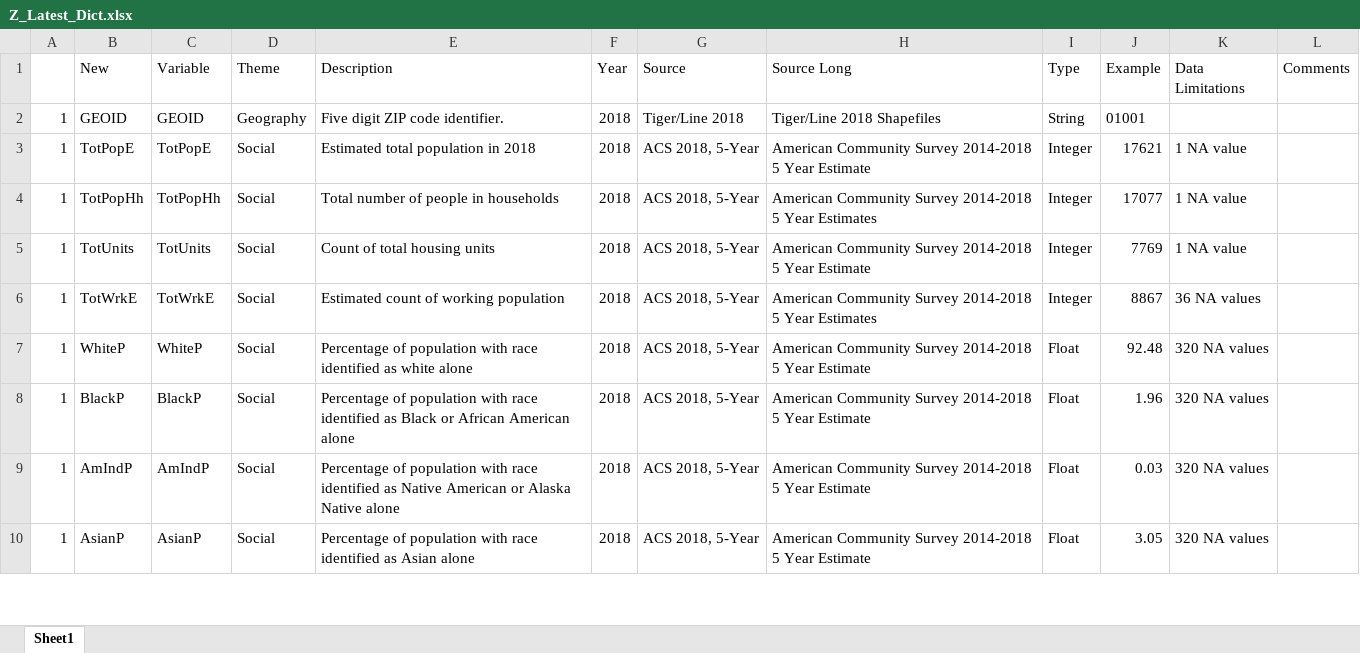
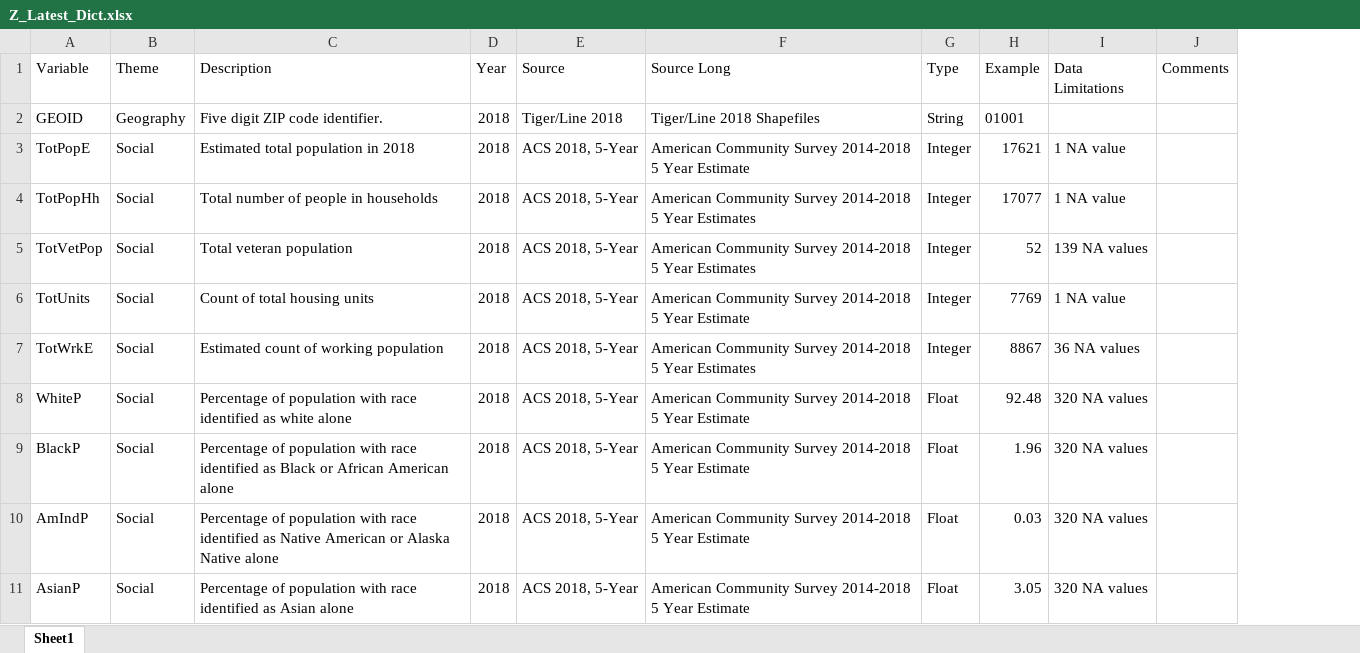
Before and after one commit to GeoDaCenter/opioid-policy-scan, an Excel workbook: data_final/consolidated/dictionaries/Z_Latest_Dict.xlsx, sheet Sheet1, drawn as a sheet; only a part is shown; values as stored, in another font and other column widths than the file's, no borders; removed rows and columns are numbered as before the commit, all else as after; the diff names each change by its address in the sheet, - before the commit and + after, or states it on an @@ line.

Commit message:
added TotVetPop to zip, tract level datasets

```diff
--- a/data_final/consolidated/dictionaries/Z_Latest_Dict.xlsx (sheet Sheet1)
+++ b/data_final/consolidated/dictionaries/Z_Latest_Dict.xlsx (sheet Sheet1)
-column A, rows 2-10: all 1
-column B (New), rows 2-10: GEOID | TotPopE | TotPopHh | TotUnits | TotWrkE | WhiteP | BlackP | AmIndP | AsianP
+row 5: TotVetPop | Social | Total veteran population | 2018 | ACS 2018, 5-Year | American Community Survey 2014-2018 5 Year Estimates | Integer | 52 | 139 NA values
```
Also changed, not shown: data_final/consolidated/dictionaries/T_Latest_Dict.xlsx, 6 other files.
